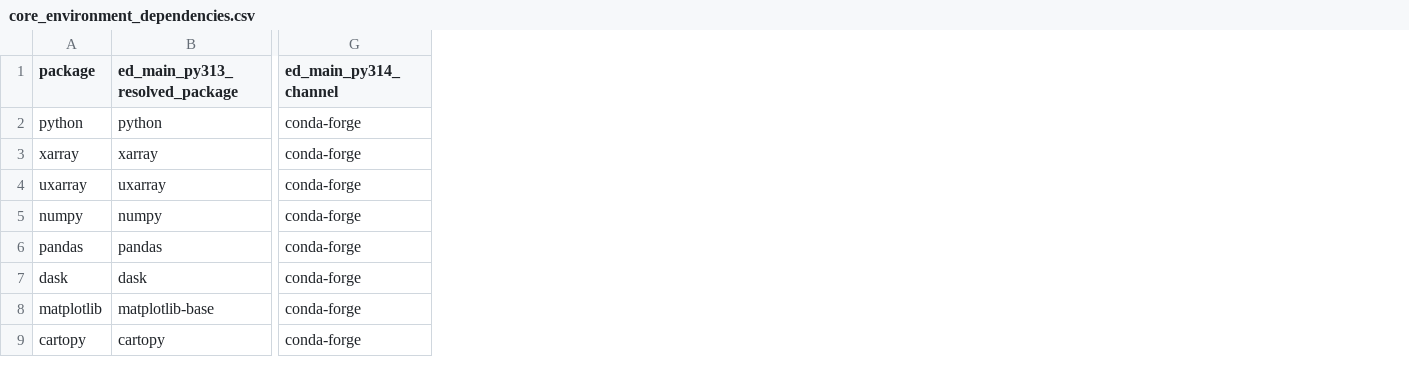
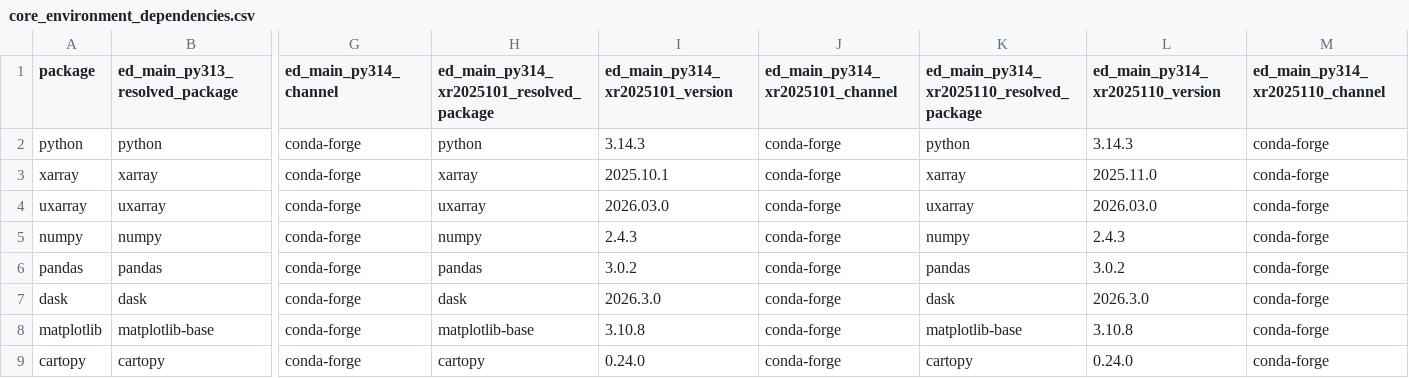
Before and after one commit to E3SM-Project/e3sm_diags, a CSV file: auxiliary_tools/debug/1048-py314-stall-cont/parallel/scripts/core_environment_dependencies.csv, drawn as a sheet; only a part is shown, gaps mark what is left out; the diff names each change by its address in the sheet, - before the commit and + after, or states it on an @@ line.

Commit message:
Add latest env script comparison output

```diff
--- a/auxiliary_tools/debug/1048-py314-stall-cont/parallel/scripts/core_environment_dependencies.csv
+++ b/auxiliary_tools/debug/1048-py314-stall-cont/parallel/scripts/core_environment_dependencies.csv
+column H, rows 1-9: ed_main_py314_xr2025101_resolved_package | python | xarray | uxarray | numpy | pandas | dask | matplotlib-base | cartopy
+column I (ed_main_py314_xr2025101_version), rows 2-9: 3.14.3 | 2025.10.1 | 2026.03.0 | 2.4.3 | 3.0.2 | 2026.3.0 | 3.10.8 | 0.24.0
+column J (ed_main_py314_xr2025101_channel), rows 2-9: all conda-forge
+column K, rows 1-9: ed_main_py314_xr2025110_resolved_package | python | xarray | uxarray | numpy | pandas | dask | matplotlib-base | cartopy
+column L (ed_main_py314_xr2025110_version), rows 2-9: 3.14.3 | 2025.11.0 | 2026.03.0 | 2.4.3 | 3.0.2 | 2026.3.0 | 3.10.8 | 0.24.0
+column M (ed_main_py314_xr2025110_channel), rows 2-9: all conda-forge
```
Also changed, not shown: 3 other files.
